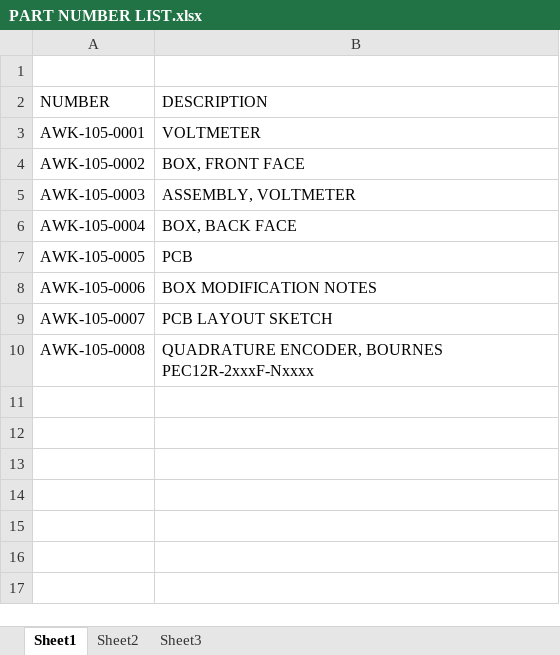
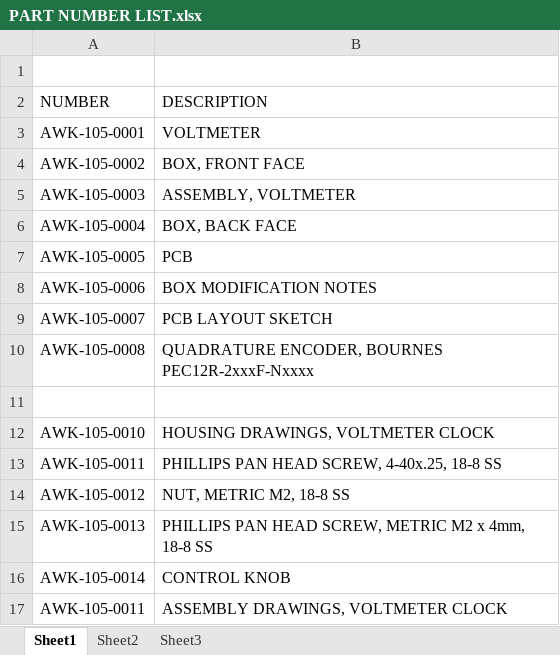
Before and after one commit to awkwardengineer/Clock, an Excel workbook: Mechanical/CAD/PART NUMBER LIST.xlsx, sheet Sheet1, drawn as a sheet; values as stored, in another font and other column widths than the file's, no borders; the diff names each change by its address in the sheet, - before the commit and + after, or states it on an @@ line.

```diff
--- a/Mechanical/CAD/PART NUMBER LIST.xlsx (sheet Sheet1)
+++ b/Mechanical/CAD/PART NUMBER LIST.xlsx (sheet Sheet1)
+row 11: (empty)
+row 12: AWK-105-0010 | HOUSING DRAWINGS, VOLTMETER CLOCK
+row 13: AWK-105-0011 | PHILLIPS PAN HEAD SCREW, 4-40x.25, 18-8 SS
+row 14: AWK-105-0012 | NUT, METRIC M2, 18-8 SS
+row 15: AWK-105-0013 | PHILLIPS PAN HEAD SCREW, METRIC M2 x 4mm, 18-8 SS
+row 16: AWK-105-0014 | CONTROL KNOB
+row 17: AWK-105-0011 | ASSEMBLY DRAWINGS, VOLTMETER CLOCK
```
Also changed, not shown: 23 other files.
